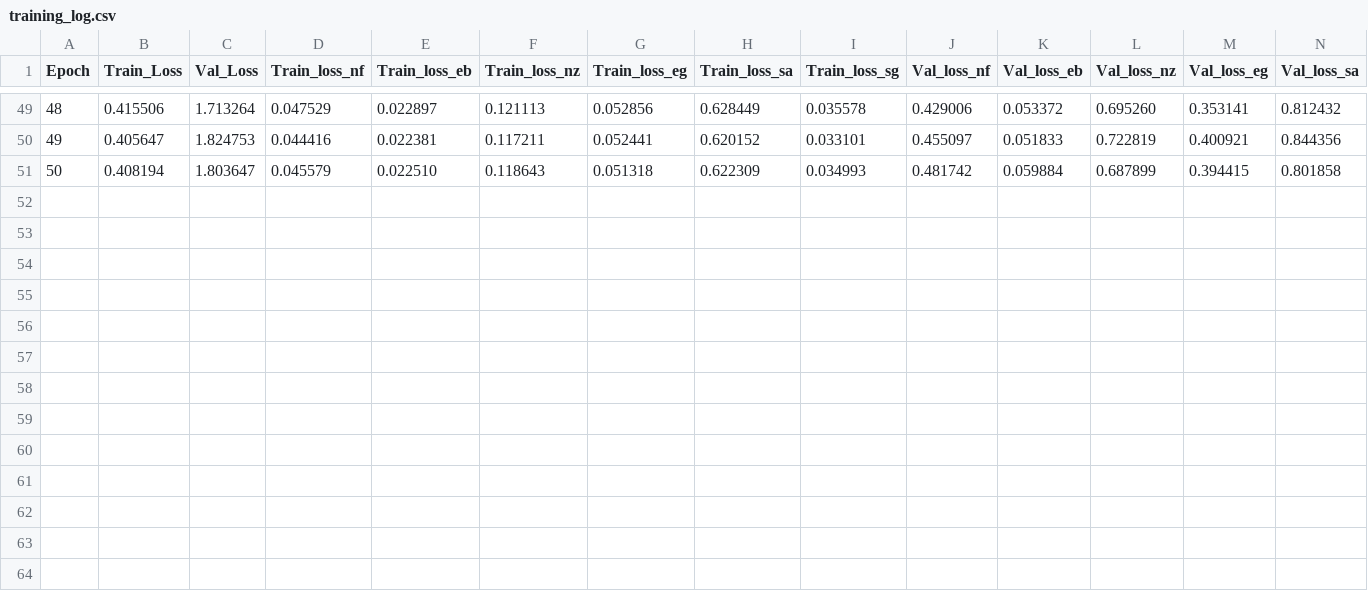
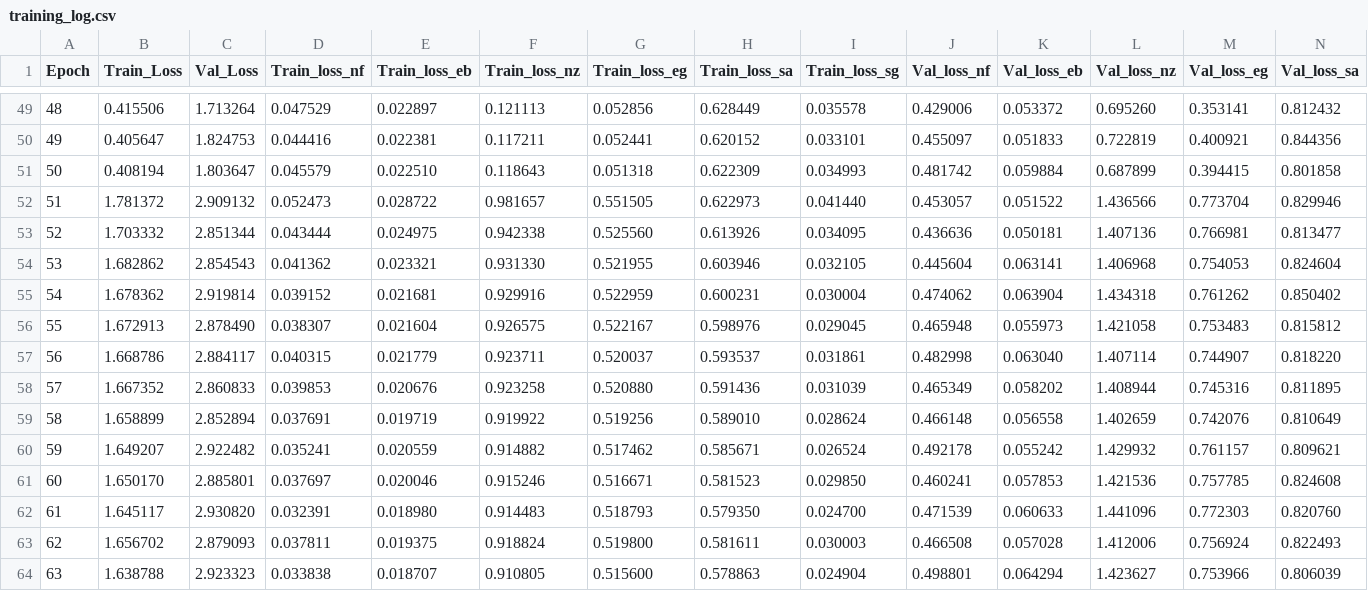
Before and after one commit to TakeshiHenderson/GNN2, a CSV file: checkpoints_5/training_log.csv, drawn as a sheet; only a part is shown, gaps mark what is left out; rows hold the shown columns only; the diff names each change by its address in the sheet, - before the commit and + after, or states it on an @@ line.

Commit message:
model: add checkpoints_8

```diff
--- a/checkpoints_5/training_log.csv
+++ b/checkpoints_5/training_log.csv
+row 52: 51 | 1.781372 | 2.909132 | 0.052473 | 0.028722 | 0.981657 | 0.551505 | 0.622973 | 0.041440 | 0.453057 | 0.051522 | 1.436566 | 0.773704 | 0.829946
+row 53: 52 | 1.703332 | 2.851344 | 0.043444 | 0.024975 | 0.942338 | 0.525560 | 0.613926 | 0.034095 | 0.436636 | 0.050181 | 1.407136 | 0.766981 | 0.813477
+row 54: 53 | 1.682862 | 2.854543 | 0.041362 | 0.023321 | 0.931330 | 0.521955 | 0.603946 | 0.032105 | 0.445604 | 0.063141 | 1.406968 | 0.754053 | 0.824604
+row 55: 54 | 1.678362 | 2.919814 | 0.039152 | 0.021681 | 0.929916 | 0.522959 | 0.600231 | 0.030004 | 0.474062 | 0.063904 | 1.434318 | 0.761262 | 0.850402
+row 56: 55 | 1.672913 | 2.878490 | 0.038307 | 0.021604 | 0.926575 | 0.522167 | 0.598976 | 0.029045 | 0.465948 | 0.055973 | 1.421058 | 0.753483 | 0.815812
+row 57: 56 | 1.668786 | 2.884117 | 0.040315 | 0.021779 | 0.923711 | 0.520037 | 0.593537 | 0.031861 | 0.482998 | 0.063040 | 1.407114 | 0.744907 | 0.818220
+row 58: 57 | 1.667352 | 2.860833 | 0.039853 | 0.020676 | 0.923258 | 0.520880 | 0.591436 | 0.031039 | 0.465349 | 0.058202 | 1.408944 | 0.745316 | 0.811895
+row 59: 58 | 1.658899 | 2.852894 | 0.037691 | 0.019719 | 0.919922 | 0.519256 | 0.589010 | 0.028624 | 0.466148 | 0.056558 | 1.402659 | 0.742076 | 0.810649
+row 60: 59 | 1.649207 | 2.922482 | 0.035241 | 0.020559 | 0.914882 | 0.517462 | 0.585671 | 0.026524 | 0.492178 | 0.055242 | 1.429932 | 0.761157 | 0.809621
+row 61: 60 | 1.650170 | 2.885801 | 0.037697 | 0.020046 | 0.915246 | 0.516671 | 0.581523 | 0.029850 | 0.460241 | 0.057853 | 1.421536 | 0.757785 | 0.824608
+row 62: 61 | 1.645117 | 2.930820 | 0.032391 | 0.018980 | 0.914483 | 0.518793 | 0.579350 | 0.024700 | 0.471539 | 0.060633 | 1.441096 | 0.772303 | 0.820760
+row 63: 62 | 1.656702 | 2.879093 | 0.037811 | 0.019375 | 0.918824 | 0.519800 | 0.581611 | 0.030003 | 0.466508 | 0.057028 | 1.412006 | 0.756924 | 0.822493
+row 64: 63 | 1.638788 | 2.923323 | 0.033838 | 0.018707 | 0.910805 | 0.515600 | 0.578863 | 0.024904 | 0.498801 | 0.064294 | 1.423627 | 0.753966 | 0.806039
```
Also changed, not shown: 19 other files.
